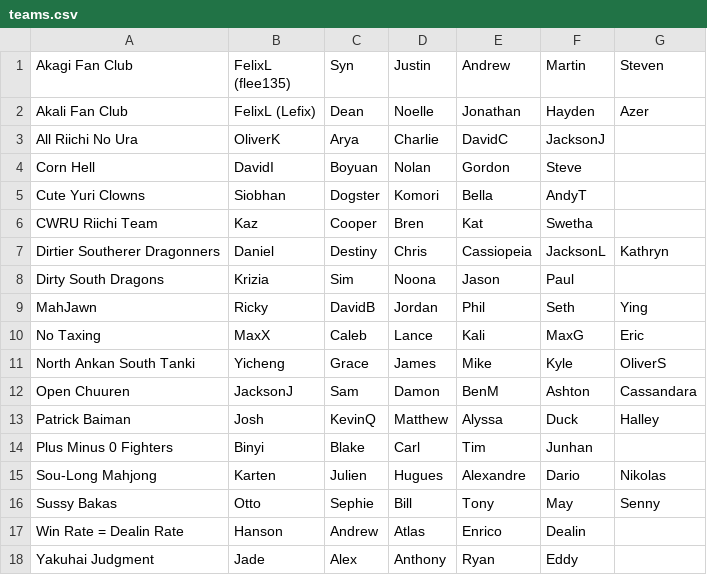
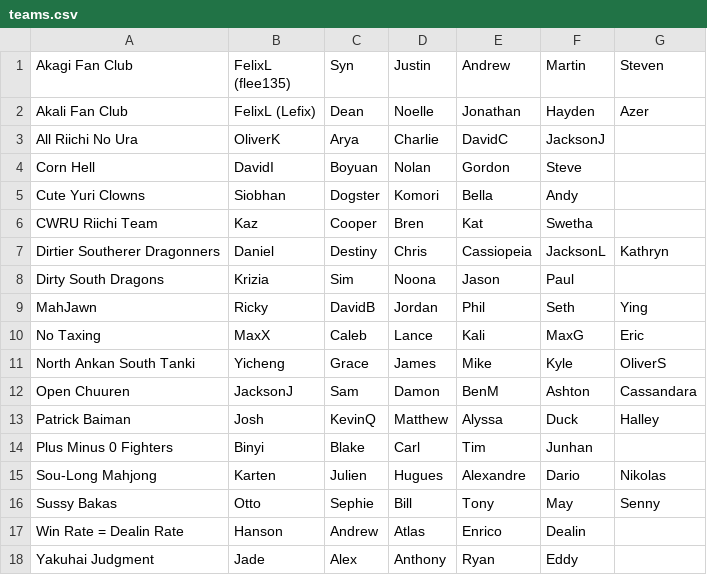
Before and after one commit to Redorangegamez/MJSTeamLeagueBot, a CSV file: teams.csv, drawn as a sheet.

Commit message:
Update teams.csv

```diff
--- a/teams.csv
+++ b/teams.csv
@@ -4,3 +4,3 @@ All Riichi No Ura,OliverK,Arya,Charlie,DavidC,JacksonJ,,,
 Corn Hell,DavidI,Boyuan,Nolan,Gordon,Steve,,,
-Cute Yuri Clowns,Siobhan,Dogster,Komori,Bella,AndyT,,,
+Cute Yuri Clowns,Siobhan,Dogster,Komori,Bella,Andy,,,
 CWRU Riichi Team,Kaz,Cooper,Bren,Kat,Swetha,,,
```
